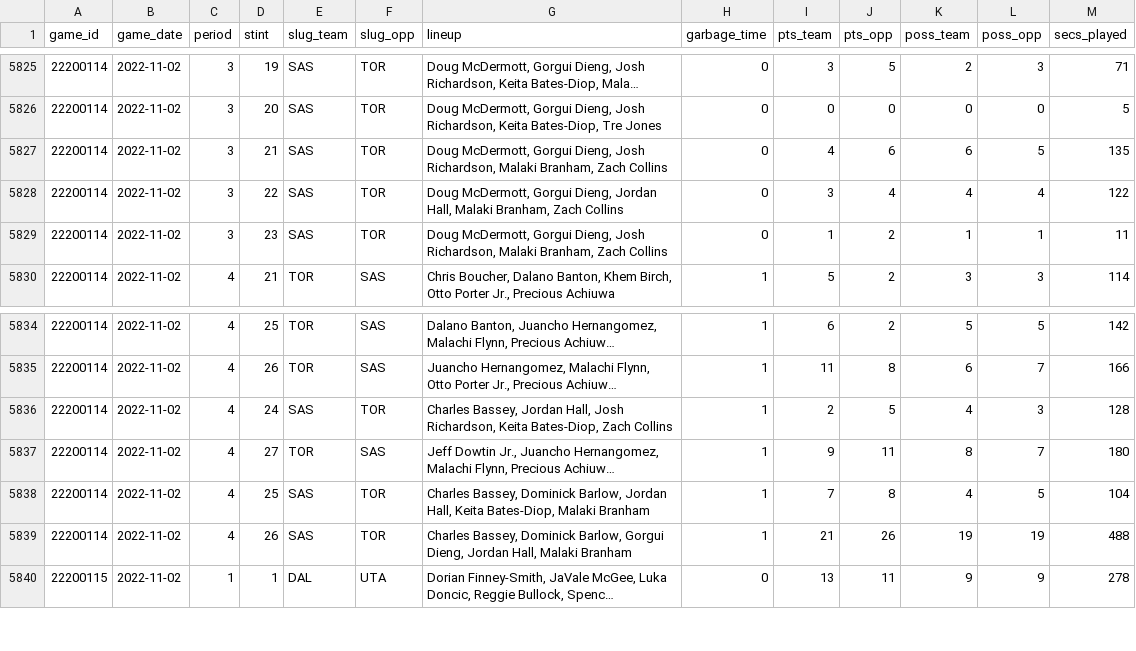
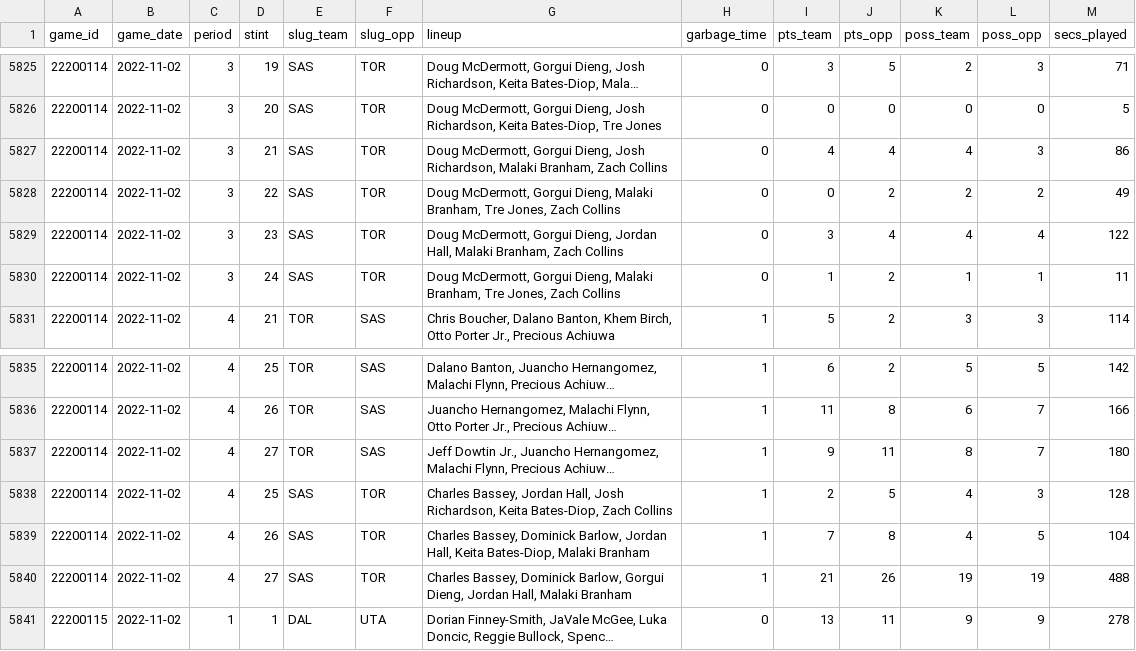
Before and after one commit to ramirobentes/NBA-in-R, a CSV file: 2022_23/regseason/pbp/lineup-stats-rs23/data.csv, drawn as a sheet; only a part is shown, gaps mark what is left out; long unchanged cells end in …; removed rows and columns are numbered as before the commit, all else as after; the diff names each change by its address in the sheet, - before the commit and + after, or states it on an @@ line.

Commit message:
update lineup-stats-rs23

```diff
--- a/2022_23/regseason/pbp/lineup-stats-rs23/data.csv
+++ b/2022_23/regseason/pbp/lineup-stats-rs23/data.csv
-J5827 (pts_opp): 6
+J5827 (pts_opp): 4
-K5827 (poss_team): 6
+K5827 (poss_team): 4
-L5827 (poss_opp): 5
+L5827 (poss_opp): 3
-M5827 (secs_played): 135
+M5827 (secs_played): 86
+row 5828: 22200114 | 2022-11-02 | 3 | 22 | SAS | TOR | Doug McDermott, Gorgui Dieng, Malaki Branham, Tre Jones, Zach Collins | 0 | 0 | 2 | 2 | 2 | 49
-D5829 (stint): 22
+D5829 (stint): 23
-D5830 (stint): 23
+D5830 (stint): 24
-G5830 (lineup): …Gorgui Dieng, Josh Richardson, Malaki Branham, Zach Collins
+G5830 (lineup): …Gorgui Dieng, Malaki Branham, Tre Jones, Zach Collins
-row 5836: 22200114 | 2022-11-02 | 4 | 24 | SAS | TOR | Charles Bassey, Jordan Hall, Josh Richardson, Keita Bates-Diop, Zach Collins | 1 | 2 | 5 | 4 | 3 | 128
+row 5838: 22200114 | 2022-11-02 | 4 | 25 | SAS | TOR | Charles Bassey, Jordan Hall, Josh Richardson, Keita Bates-Diop, Zach Collins | 1 | 2 | 5 | 4 | 3 | 128
-D5839 (stint): 25
+D5839 (stint): 26
-D5840 (stint): 26
+D5840 (stint): 27
```
Also changed, not shown: 3 other files.
